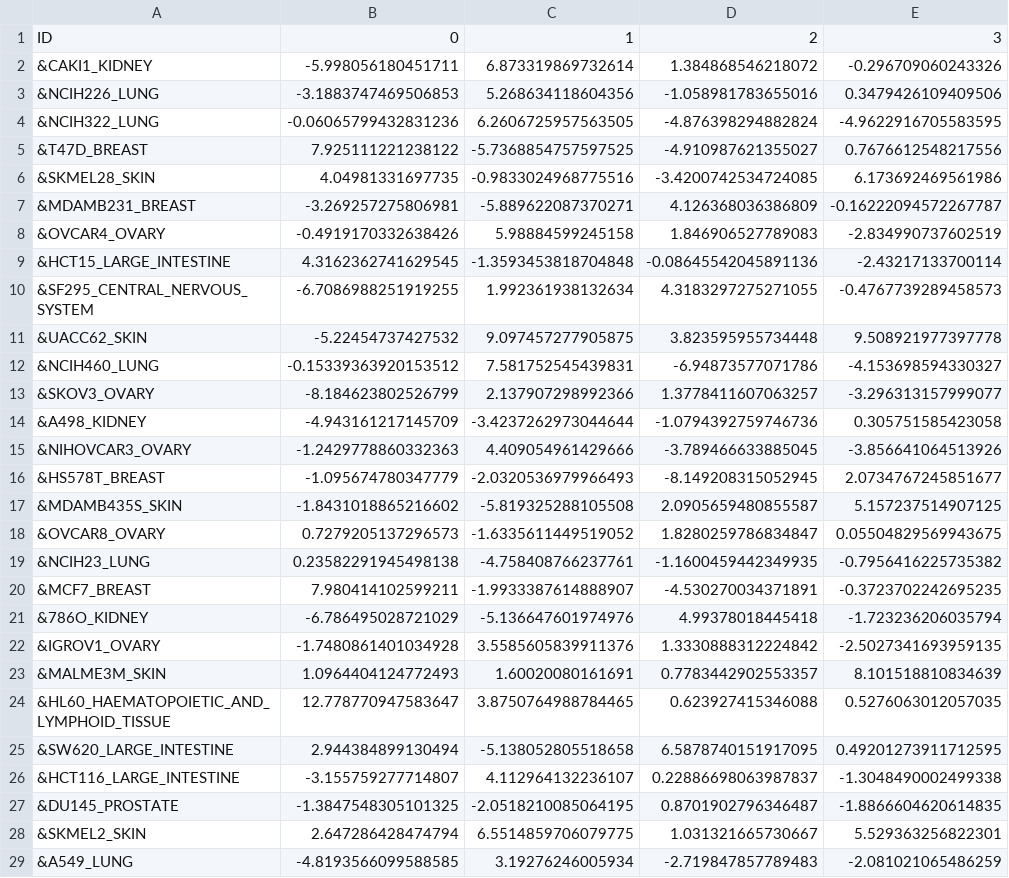
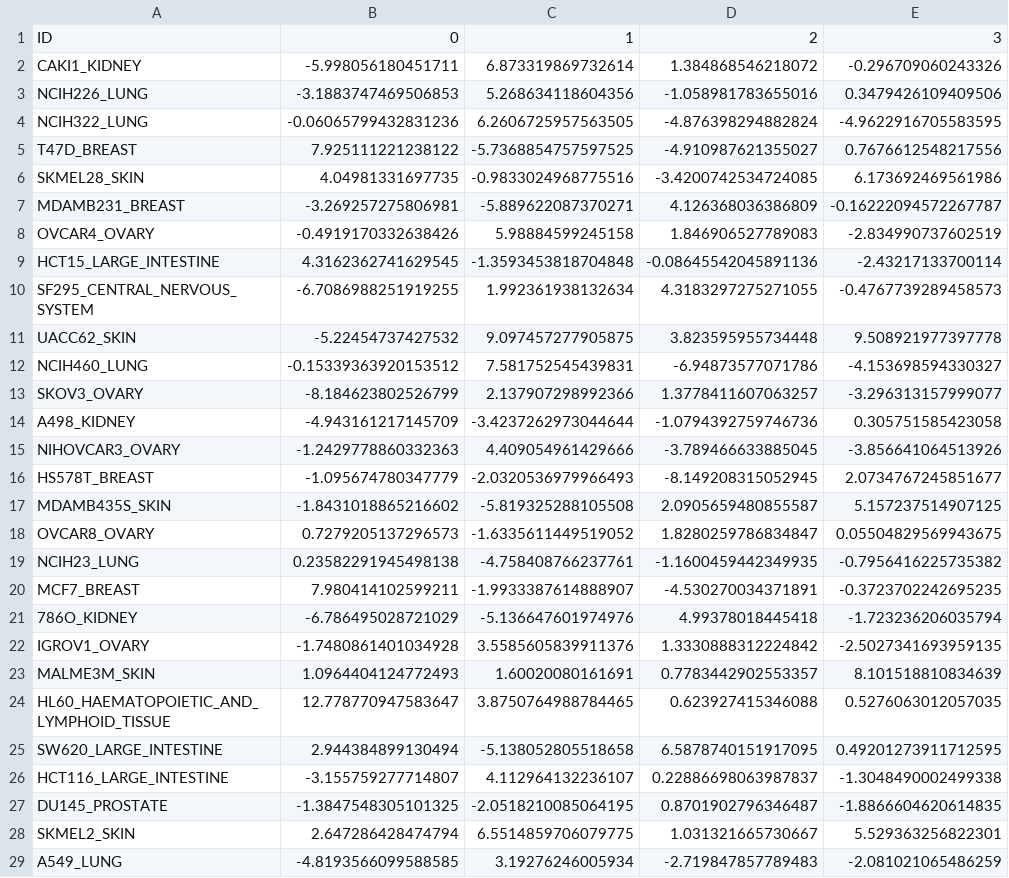
Before and after one commit to MoreiraLAB/synpred, a CSV file: CCLE_processed/14_CCLE.csv, drawn as a sheet; only a part is shown; the diff covers the shown part only; the diff names each change by its address in the sheet, - before the commit and + after, or states it on an @@ line.

```diff
--- a/CCLE_processed/14_CCLE.csv
+++ b/CCLE_processed/14_CCLE.csv
-A2: &CAKI1_KIDNEY
+A2: CAKI1_KIDNEY
-A3: &NCIH226_LUNG
+A3: NCIH226_LUNG
-A4: &NCIH322_LUNG
+A4: NCIH322_LUNG
-A5: &T47D_BREAST
+A5: T47D_BREAST
-A6: &SKMEL28_SKIN
+A6: SKMEL28_SKIN
-A7: &MDAMB231_BREAST
+A7: MDAMB231_BREAST
-A8: &OVCAR4_OVARY
+A8: OVCAR4_OVARY
-A9: &HCT15_LARGE_INTESTINE
+A9: HCT15_LARGE_INTESTINE
-A10: &SF295_CENTRAL_NERVOUS_SYSTEM
+A10: SF295_CENTRAL_NERVOUS_SYSTEM
-A11: &UACC62_SKIN
+A11: UACC62_SKIN
-A12: &NCIH460_LUNG
+A12: NCIH460_LUNG
-A13: &SKOV3_OVARY
+A13: SKOV3_OVARY
-A14: &A498_KIDNEY
+A14: A498_KIDNEY
-A15: &NIHOVCAR3_OVARY
+A15: NIHOVCAR3_OVARY
-A16: &HS578T_BREAST
+A16: HS578T_BREAST
-A17: &MDAMB435S_SKIN
+A17: MDAMB435S_SKIN
-A18: &OVCAR8_OVARY
+A18: OVCAR8_OVARY
-A19: &NCIH23_LUNG
+A19: NCIH23_LUNG
-A20: &MCF7_BREAST
+A20: MCF7_BREAST
-A21: &786O_KIDNEY
+A21: 786O_KIDNEY
-A22: &IGROV1_OVARY
+A22: IGROV1_OVARY
-A23: &MALME3M_SKIN
+A23: MALME3M_SKIN
-A24: &HL60_HAEMATOPOIETIC_AND_LYMPHOID_TISSUE
+A24: HL60_HAEMATOPOIETIC_AND_LYMPHOID_TISSUE
-A25: &SW620_LARGE_INTESTINE
+A25: SW620_LARGE_INTESTINE
-A26: &HCT116_LARGE_INTESTINE
+A26: HCT116_LARGE_INTESTINE
-A27: &DU145_PROSTATE
+A27: DU145_PROSTATE
-A28: &SKMEL2_SKIN
+A28: SKMEL2_SKIN
-A29: &A549_LUNG
+A29: A549_LUNG
```
Also changed, not shown: 21 edited cells elsewhere in this file, CCLE_processed/12_CCLE.csv, CCLE_processed/17_CCLE.csv, 10 other files.
